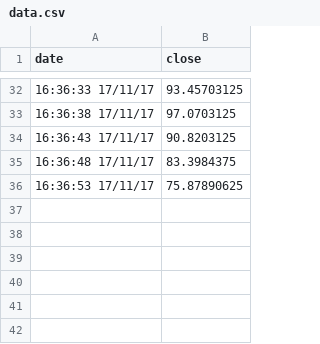
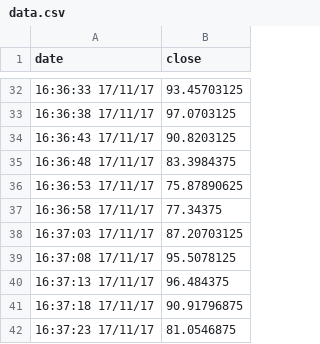
Before and after one commit to CharlesFr/Decentralised_Plant, a CSV file: src/data.csv, drawn as a sheet; only a part is shown, gaps mark what is left out; the diff names each change by its address in the sheet, - before the commit and + after, or states it on an @@ line.

```diff
--- a/src/data.csv
+++ b/src/data.csv
+row 37: 16:36:58 17/11/17 | 77.34375
+row 38: 16:37:03 17/11/17 | 87.20703125
+row 39: 16:37:08 17/11/17 | 95.5078125
+row 40: 16:37:13 17/11/17 | 96.484375
+row 41: 16:37:18 17/11/17 | 90.91796875
+row 42: 16:37:23 17/11/17 | 81.0546875
```
